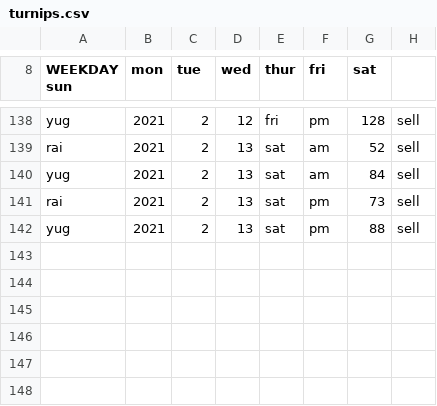
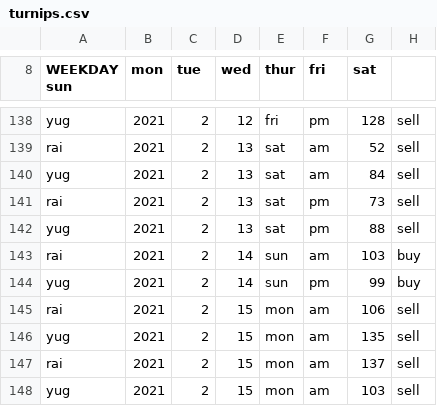
Before and after one commit to yugyfoog/turnips, a CSV file: turnips.csv, drawn as a sheet; only a part is shown, gaps mark what is left out; the diff names each change by its address in the sheet, - before the commit and + after, or states it on an @@ line.

```diff
--- a/turnips.csv
+++ b/turnips.csv
+row 143: rai | 2021 | 2 | 14 | sun | am | 103 | buy
+row 144: yug | 2021 | 2 | 14 | sun | pm | 99 | buy
+row 145: rai | 2021 | 2 | 15 | mon | am | 106 | sell
+row 146: yug | 2021 | 2 | 15 | mon | am | 135 | sell
+row 147: rai | 2021 | 2 | 15 | mon | am | 137 | sell
+row 148: yug | 2021 | 2 | 15 | mon | am | 103 | sell
```
Also changed, not shown: 7 other files.
